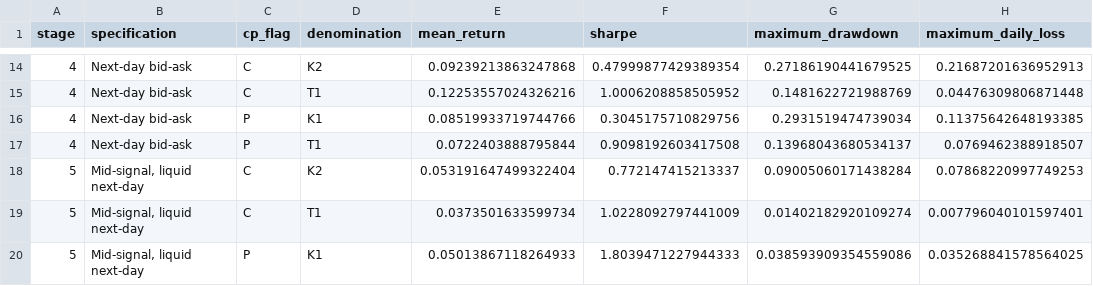
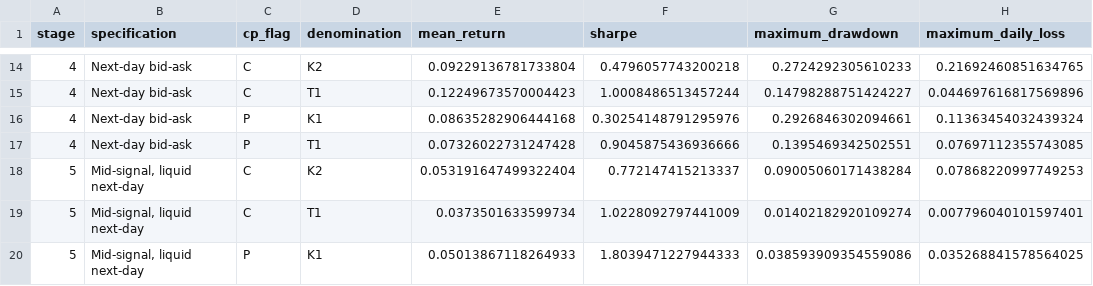
Before and after one commit to Alex-Vio/Testing-the-TP2-Property-of-Option-Prices, a CSV file: outputs/trading/backtest_2023_2025.csv, drawn as a sheet; only a part is shown, gaps mark what is left out; the diff covers the shown part only.

```diff
--- a/outputs/trading/backtest_2023_2025.csv
+++ b/outputs/trading/backtest_2023_2025.csv
@@ -14,5 +14,5 @@ stage,specification,cp_flag,denomination,mean_return,sharpe,maximum_drawdown,max
-4,Next-day bid-ask,C,K2,0.09239213863247868,0.47999877429389354,0.27186190441679525,0.21687201636952913
-4,Next-day bid-ask,C,T1,0.12253557024326216,1.0006208858505952,0.1481622721988769,0.04476309806871448
-4,Next-day bid-ask,P,K1,0.08519933719744766,0.3045175710829756,0.2931519474739034,0.11375642648193385
-4,Next-day bid-ask,P,T1,0.0722403888795844,0.9098192603417508,0.13968043680534137,0.0769462388918507
+4,Next-day bid-ask,C,K2,0.09229136781733804,0.4796057743200218,0.2724292305610233,0.21692460851634765
+4,Next-day bid-ask,C,T1,0.12249673570004423,1.0008486513457244,0.14798288751424227,0.044697616817569896
+4,Next-day bid-ask,P,K1,0.08635282906444168,0.30254148791295976,0.2926846302094661,0.11363454032439324
+4,Next-day bid-ask,P,T1,0.07326022731247428,0.9045875436936666,0.1395469342502551,0.07697112355743085
 5,"Mid-signal, liquid next-day",C,K2,0.053191647499322404,0.772147415213337,0.09005060171438284,0.07868220997749253
```
Also changed, not shown: 32 edited cells elsewhere in this file, outputs/trading/backtest_2003_2022.csv.
